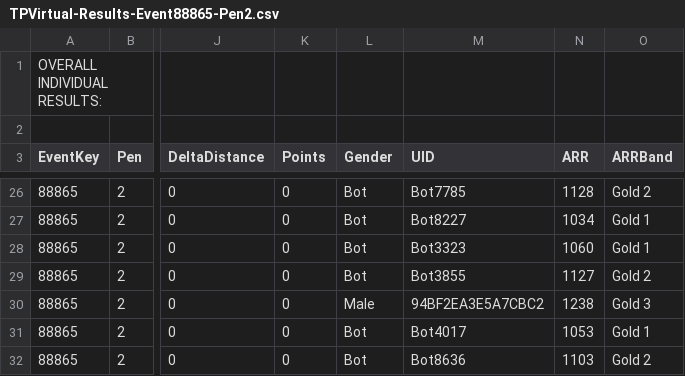
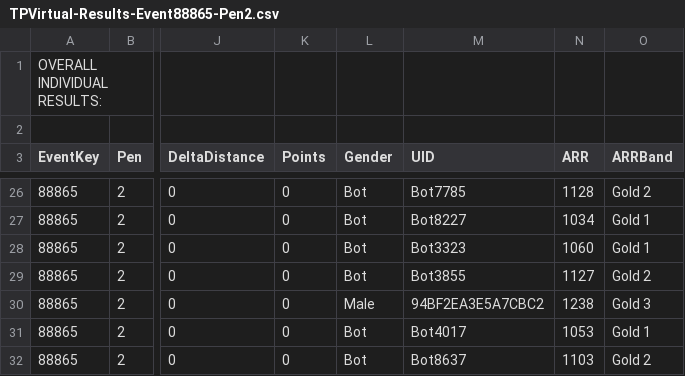
Before and after one commit to gloscherrybomb/TPVCareerMode, a CSV file: race_results/season_1/event_1/TPVirtual-Results-Event88865-Pen2.csv, drawn as a sheet; only a part is shown, gaps mark what is left out; the diff names each change by its address in the sheet, - before the commit and + after, or states it on an @@ line.

Commit message:
Update TPVirtual-Results-Event88865-Pen2.csv

```diff
--- a/race_results/season_1/event_1/TPVirtual-Results-Event88865-Pen2.csv
+++ b/race_results/season_1/event_1/TPVirtual-Results-Event88865-Pen2.csv
-M32 (UID): Bot8636
+M32 (UID): Bot8637
```
